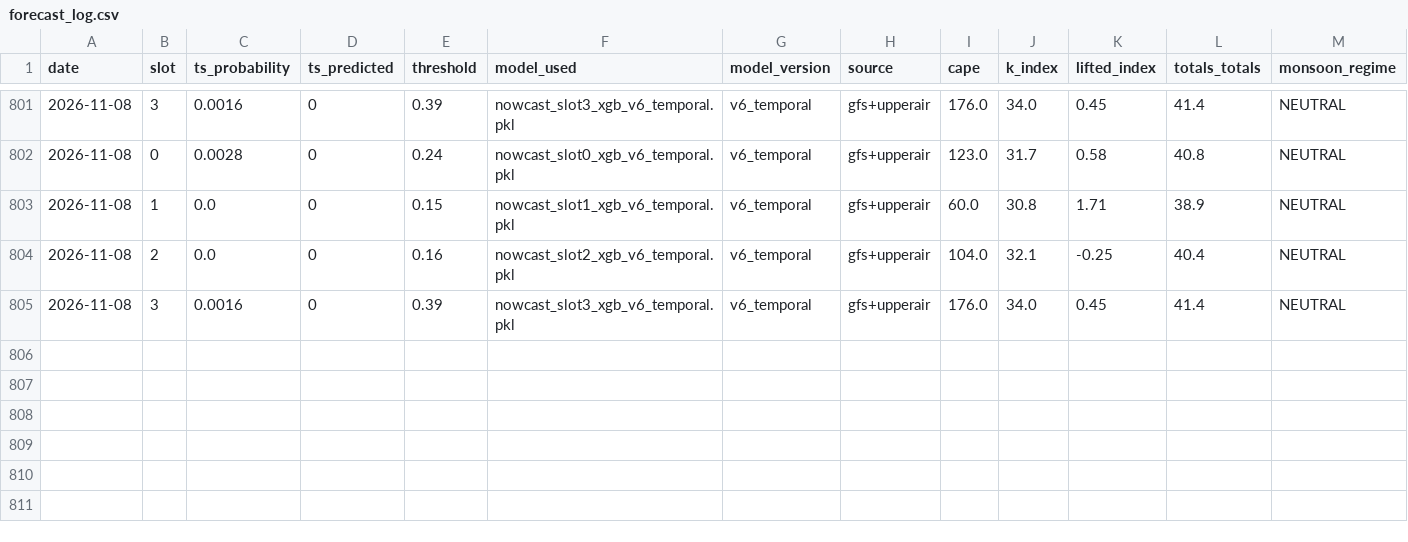
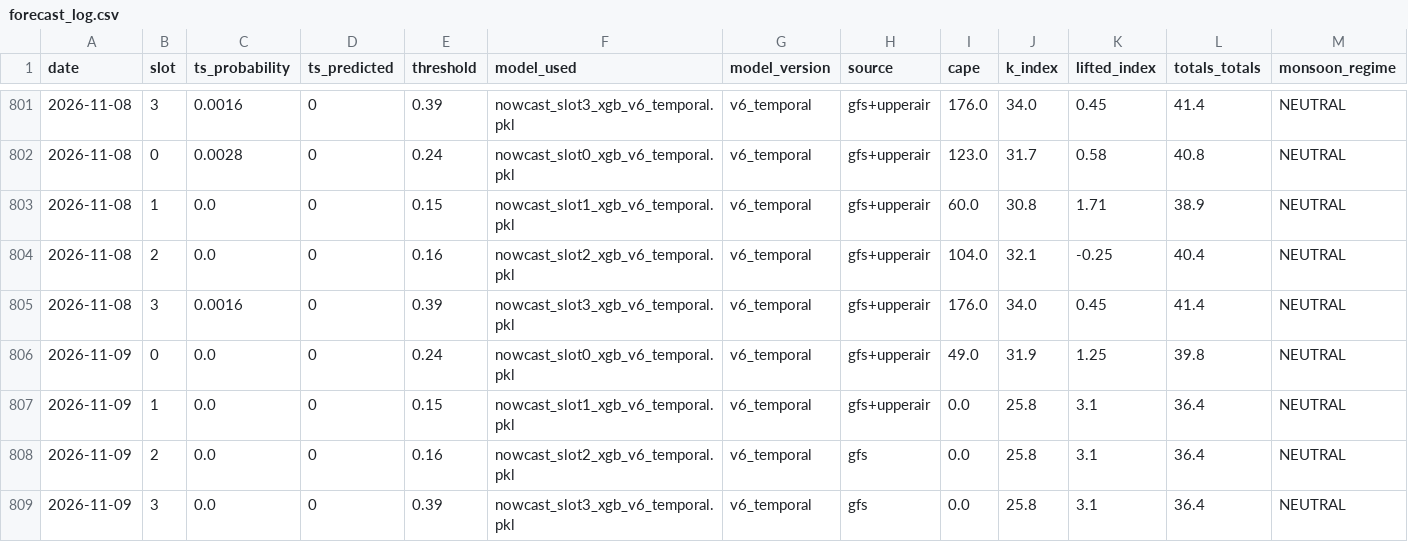
Before and after one commit to Aprameya05/SIH-Hyperlocal-Warning, a CSV file: data/forecast_log.csv, drawn as a sheet; only a part is shown, gaps mark what is left out; rows hold the shown columns only; the diff names each change by its address in the sheet, - before the commit and + after, or states it on an @@ line.

Commit message:
auto: forecast 2026-11-08 20:32 UTC

```diff
--- a/data/forecast_log.csv
+++ b/data/forecast_log.csv
+row 806: 2026-11-09 | 0 | 0.0 | 0 | 0.24 | nowcast_slot0_xgb_v6_temporal.pkl | v6_temporal | gfs+upperair | 49.0 | 31.9 | 1.25 | 39.8 | NEUTRAL
+row 807: 2026-11-09 | 1 | 0.0 | 0 | 0.15 | nowcast_slot1_xgb_v6_temporal.pkl | v6_temporal | gfs+upperair | 0.0 | 25.8 | 3.1 | 36.4 | NEUTRAL
+row 808: 2026-11-09 | 2 | 0.0 | 0 | 0.16 | nowcast_slot2_xgb_v6_temporal.pkl | v6_temporal | gfs | 0.0 | 25.8 | 3.1 | 36.4 | NEUTRAL
+row 809: 2026-11-09 | 3 | 0.0 | 0 | 0.39 | nowcast_slot3_xgb_v6_temporal.pkl | v6_temporal | gfs | 0.0 | 25.8 | 3.1 | 36.4 | NEUTRAL
```
Also changed, not shown: data/gfs_realtime_43295.csv, data/upperair_realtime_43295.csv, 9 other files.
